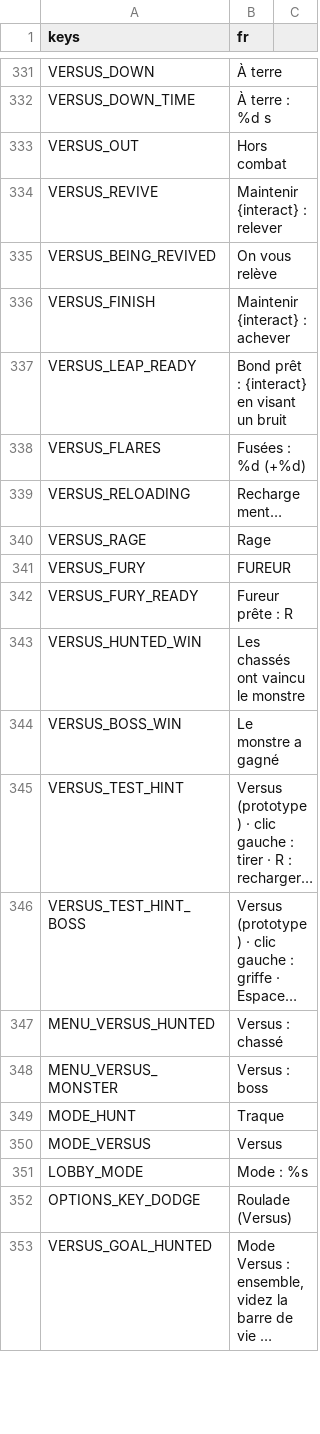
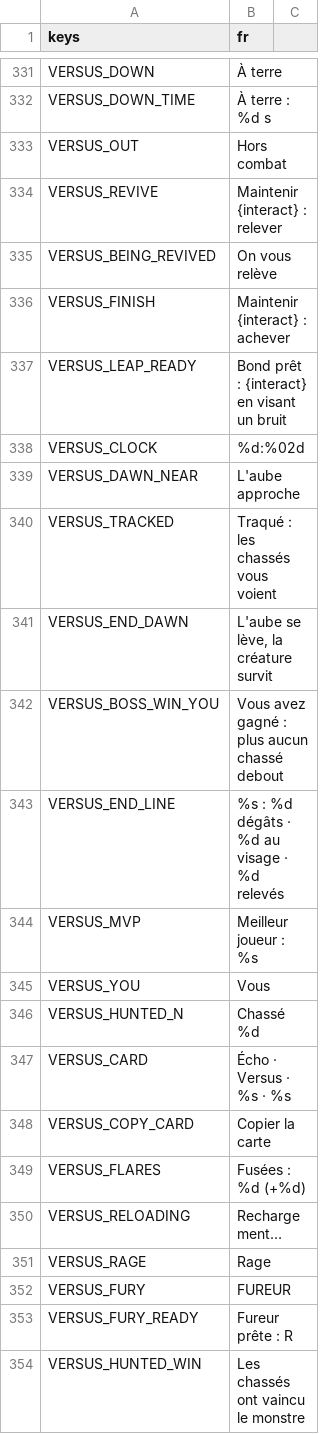
Before and after one commit to retardAFK/echo, a CSV file: game/i18n/strings.csv, drawn as a sheet; only a part is shown, gaps mark what is left out; the shorter side is filled out with more unchanged rows; long unchanged cells end in …; the diff names each change by its address in the sheet, - before the commit and + after, or states it on an @@ line.

```diff
--- a/game/i18n/strings.csv
+++ b/game/i18n/strings.csv
+row 338: VERSUS_CLOCK | %d:%02d
+row 339: VERSUS_DAWN_NEAR | L'aube approche
+row 340: VERSUS_TRACKED | Traqué : les chassés vous voient
+row 341: VERSUS_END_DAWN | L'aube se lève, la créature survit
+row 342: VERSUS_BOSS_WIN_YOU | Vous avez gagné : plus aucun chassé debout
+row 343: VERSUS_END_LINE | %s : %d dégâts · %d au visage · %d relevés
+row 344: VERSUS_MVP | Meilleur joueur : %s
+row 345: VERSUS_YOU | Vous
+row 346: VERSUS_HUNTED_N | Chassé %d
+row 347: VERSUS_CARD | Écho · Versus · %s · %s
+row 348: VERSUS_COPY_CARD | Copier la carte
```
Also changed, not shown: 13 other files.
